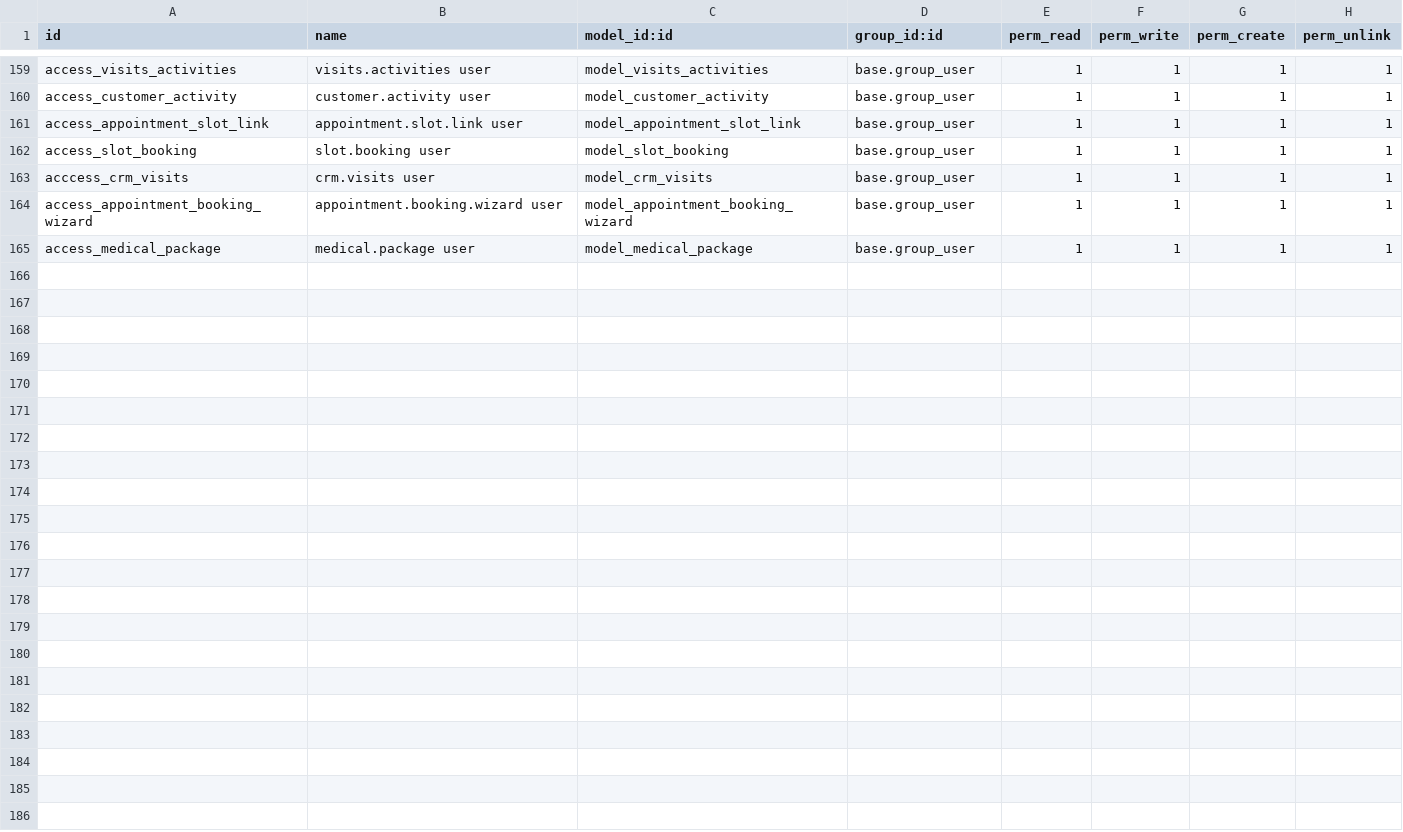
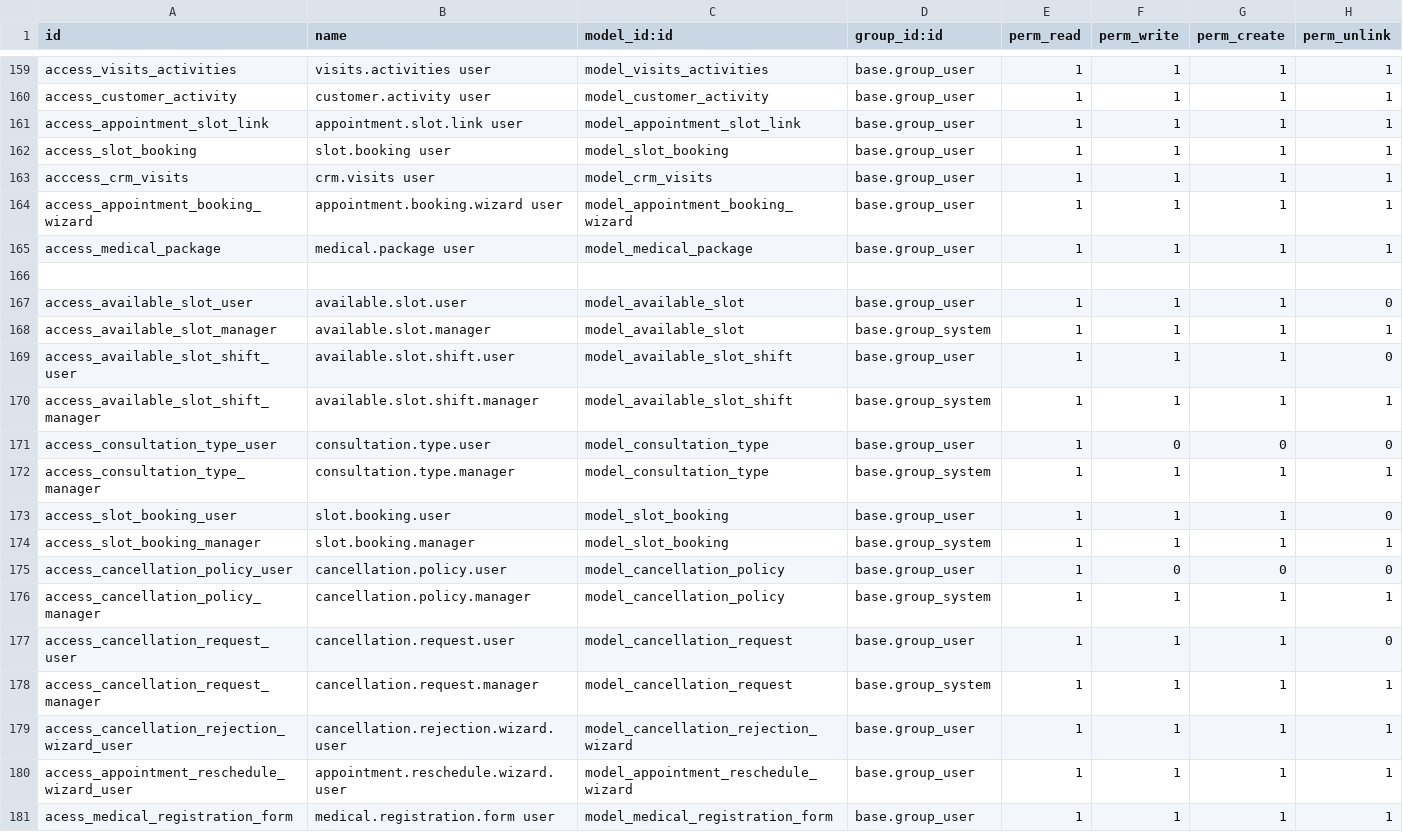
Before and after one commit to elvoceouma/custom_addons, a CSV file: futuristictech_medical/security/ir.model.access.csv, drawn as a sheet; only a part is shown, gaps mark what is left out.

Commit message:
feat: Implement cancellation policy and request management system
- Added models for Cancellation Policy and Cancellation Request with necessary fields and constraints.
- Developed methods for calculating refund amounts based on cancellation policies.
- Created wizards for handling cancellation request rejections and appointment rescheduling.
- Designed views for managing cancellation policies, requests, and available slots.
- Implemented search and action views for easy navigation and management of cancellation policies and requests.
- Enhanced slot booking views to integrate cancellation functionalities.

```diff
--- a/futuristictech_medical/security/ir.model.access.csv
+++ b/futuristictech_medical/security/ir.model.access.csv
@@ -165 +165,17 @@ access_appointment_booking_wizard,appointment.booking.wizard user,model_appointm
 access_medical_package,medical.package user,model_medical_package,base.group_user,1,1,1,1
+
+access_available_slot_user,available.slot.user,model_available_slot,base.group_user,1,1,1,0
+access_available_slot_manager,available.slot.manager,model_available_slot,base.group_system,1,1,1,1
+access_available_slot_shift_user,available.slot.shift.user,model_available_slot_shift,base.group_user,1,1,1,0
+access_available_slot_shift_manager,available.slot.shift.manager,model_available_slot_shift,base.group_system,1,1,1,1
+access_consultation_type_user,consultation.type.user,model_consultation_type,base.group_user,1,0,0,0
+access_consultation_type_manager,consultation.type.manager,model_consultation_type,base.group_system,1,1,1,1
+access_slot_booking_user,slot.booking.user,model_slot_booking,base.group_user,1,1,1,0
+access_slot_booking_manager,slot.booking.manager,model_slot_booking,base.group_system,1,1,1,1
+access_cancellation_policy_user,cancellation.policy.user,model_cancellation_policy,base.group_user,1,0,0,0
+access_cancellation_policy_manager,cancellation.policy.manager,model_cancellation_policy,base.group_system,1,1,1,1
+access_cancellation_request_user,cancellation.request.user,model_cancellation_request,base.group_user,1,1,1,0
+access_cancellation_request_manager,cancellation.request.manager,model_cancellation_request,base.group_system,1,1,1,1
+access_cancellation_rejection_wizard_user,cancellation.rejection.wizard.user,model_cancellation_rejection_wizard,base.group_user,1,1,1,1
+access_appointment_reschedule_wizard_user,appointment.reschedule.wizard.user,model_appointment_reschedule_wizard,base.group_user,1,1,1,1
+acess_medical_registration_form,medical.registration.form user,model_medical_registration_form,base.group_user,1,1,1,1
```
Also changed, not shown: 21 other files.
